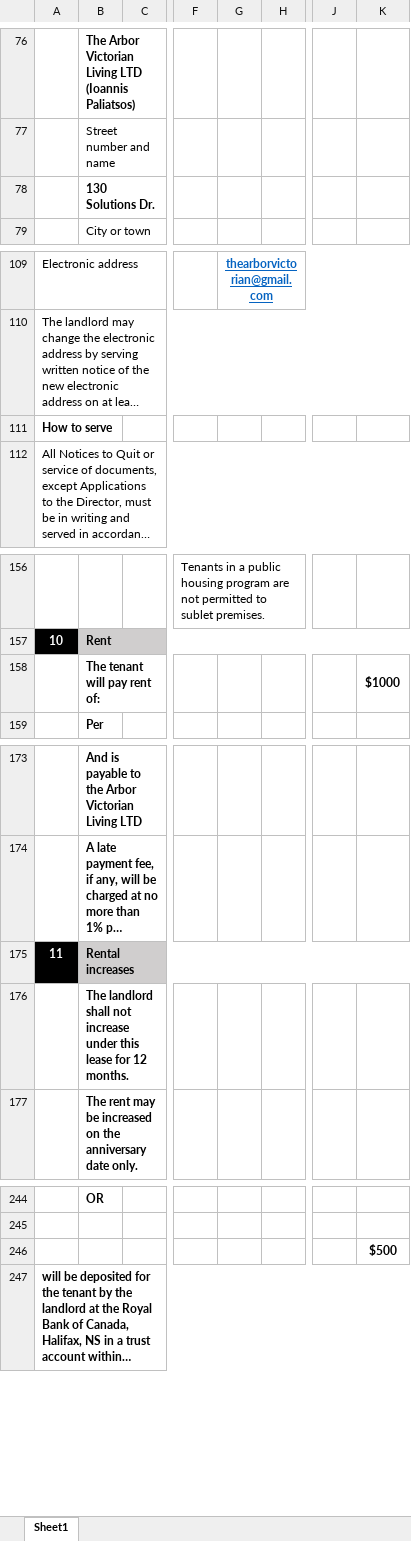
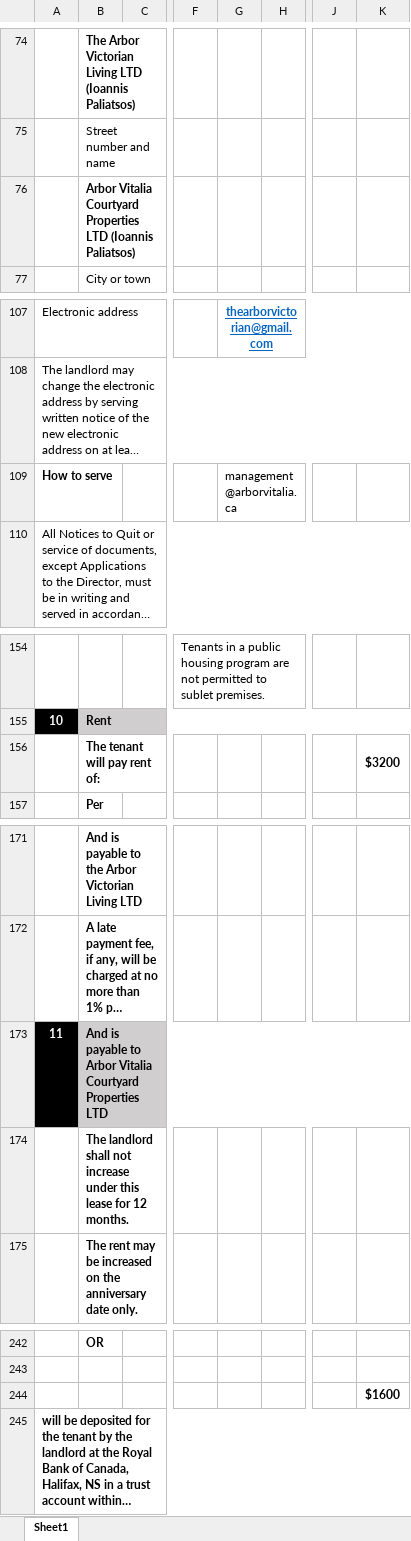
Before and after one commit to Sangster-5/kivotos, an Excel workbook: leases/20004337425.xlsx, sheet Sheet1, drawn as a sheet; only a part is shown, gaps mark what is left out; long unchanged cells end in …; values as stored, in another font and other column widths than the file's, no borders; addresses are those after the commit; the diff covers the shown part only; the diff names each change by its address in the sheet, - before the commit and + after, or states it on an @@ line.

```diff
--- a/leases/20004337425.xlsx (sheet Sheet1)
+++ b/leases/20004337425.xlsx (sheet Sheet1)
-B76: 130 Solutions Dr.
+B76: Arbor Vitalia Courtyard Properties LTD (Ioannis Paliatsos)
-G109: (empty)
+G109: management@arborvitalia.ca
-K156: $1000
+K156: $3200
-B173: Rental increases
+B173: And is payable to Arbor Vitalia Courtyard Properties LTD
-K244: $500
+K244: $1600
```
Also changed, not shown: 4 added rows, 6 removed rows, 14 edited cells, cell formats, merged cells and row numbers in column A elsewhere in this sheet, app/api/lease/3.1_Fixed_Term_Lease_TH_&_Apartment.xlsx, 3 other files.
